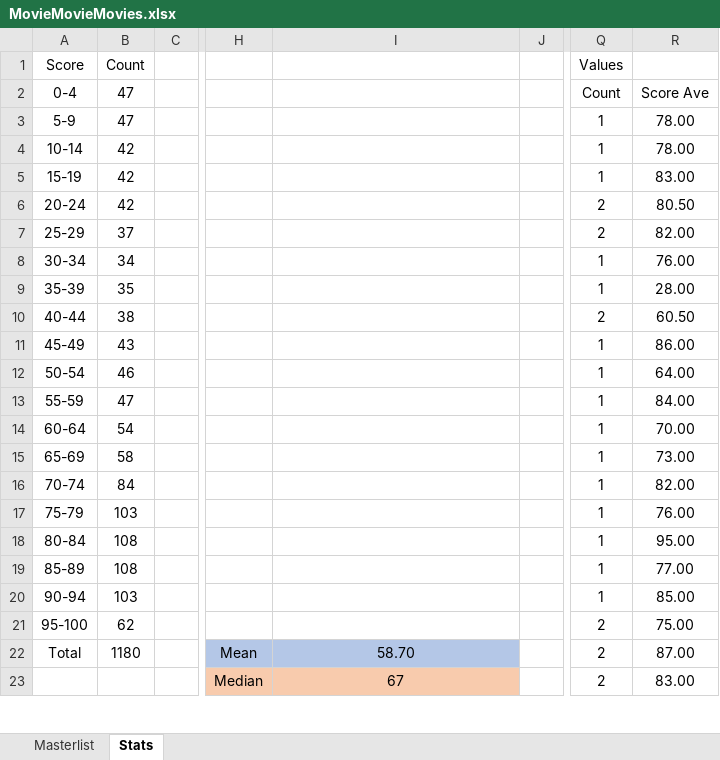
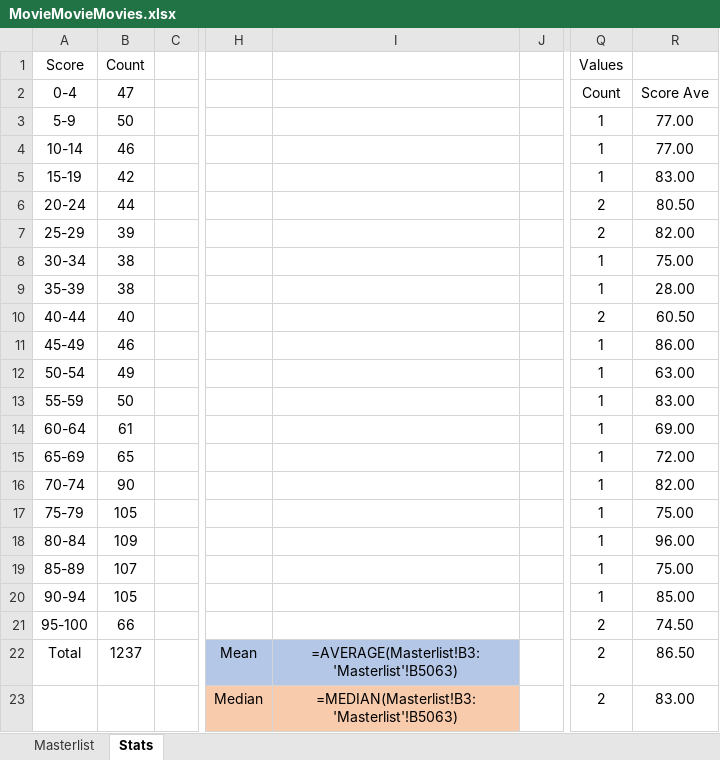
Before and after one commit to helfy18/my-movie-site, an Excel workbook: src/data/MovieMovieMovies.xlsx, sheet Stats, drawn as a sheet; only a part is shown, gaps mark what is left out; values as stored, in another font and other column widths than the file's, no borders; formulas without a stored value are shown as written; charts and pictures and conditional formats not drawn; the diff covers the shown part only; the diff names each change by its address in the sheet, - before the commit and + after, or states it on an @@ line.

```diff
--- a/src/data/MovieMovieMovies.xlsx (sheet Stats)
+++ b/src/data/MovieMovieMovies.xlsx (sheet Stats)
-B3 (47): 47
+B3 (47): 50
-R3:R4 (Score Ave): 78.00
+R3:R4 (Score Ave): 77.00
-B4 (47): 42
+B4 (47): 46
-B6 (47): 42
+B6 (47): 44
-B7 (47): 37
+B7 (47): 39
-B8 (47): 34
+B8 (47): 38
-R8 (Score Ave): 76.00
+R8 (Score Ave): 75.00
-B9 (47): 35
+B9 (47): 38
-B10 (47): 38
+B10 (47): 40
-B11 (47): 43
+B11 (47): 46
-B12 (47): 46
+B12 (47): 49
-R12 (Score Ave): 64.00
+R12 (Score Ave): 63.00
-B13 (47): 47
+B13 (47): 50
-R13 (Score Ave): 84.00
+R13 (Score Ave): 83.00
-B14 (47): 54
+B14 (47): 61
-R14 (Score Ave): 70.00
+R14 (Score Ave): 69.00
-B15 (47): 58
+B15 (47): 65
-R15 (Score Ave): 73.00
+R15 (Score Ave): 72.00
-B16 (47): 84
+B16 (47): 90
-B17 (47): 103
+B17 (47): 105
-R17 (Score Ave): 76.00
+R17 (Score Ave): 75.00
-B18 (47): 108
+B18 (47): 109
-R18 (Score Ave): 95.00
+R18 (Score Ave): 96.00
-B19 (47): 108
+B19 (47): 107
-R19 (Score Ave): 77.00
+R19 (Score Ave): 75.00
-B20 (47): 103
+B20 (47): 105
-B21 (47): 62
+B21 (47): 66
-R21 (Score Ave): 75.00
+R21 (Score Ave): 74.50
-B22 (47): 1180
+B22 (47): 1237
-I22: 58.70
+I22: =AVERAGE(Masterlist!B3:'Masterlist'!B5063)
-R22 (Score Ave): 87.00
+R22 (Score Ave): 86.50
-I23: 67
+I23: =MEDIAN(Masterlist!B3:'Masterlist'!B5063)
```
Also changed, not shown: 33 added rows, 33 removed rows and 41 edited cells elsewhere in this sheet, sheet Masterlist, charts or pictures.
